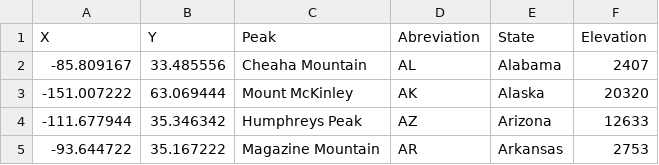
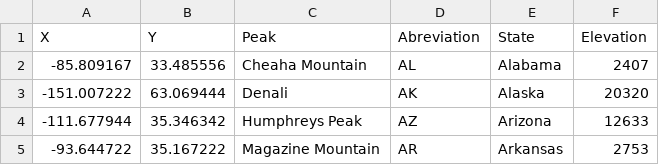
Before and after one commit to HeyZeus02/DataVizProject2022, a CSV file: data/high_points.csv, drawn as a sheet; only a part is shown.

```diff
--- a/data/high_points.csv
+++ b/data/high_points.csv
@@ -2,3 +2,3 @@ X,Y,Peak,Abreviation,State,Elevation
 -85.809167,33.485556,Cheaha Mountain,AL,Alabama,2407
--151.007222,63.069444,Mount McKinley,AK,Alaska,20320
+-151.007222,63.069444,Denali,AK,Alaska,20320
 -111.677944,35.346342,Humphreys Peak,AZ,Arizona,12633
```
Also changed, not shown: 6 other files.
